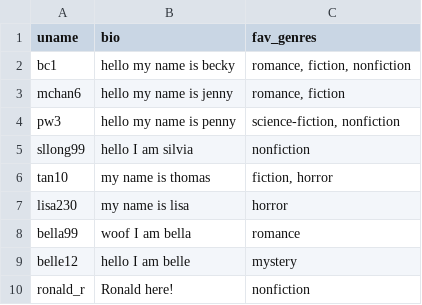
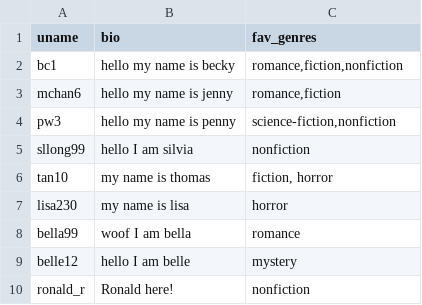
Before and after one commit to terriliu/wellesley-reads, a CSV file: alpha/user.csv, drawn as a sheet; only a part is shown.

Commit message:
Update user.csv

```diff
--- a/alpha/user.csv
+++ b/alpha/user.csv
@@ -1,5 +1,5 @@
 uname,bio,fav_genres
-bc1,hello my name is becky,"romance, fiction, nonfiction"
-mchan6,hello my name is jenny,"romance, fiction"
-pw3,hello my name is penny,"science-fiction, nonfiction"
+bc1,hello my name is becky,"romance,fiction,nonfiction"
+mchan6,hello my name is jenny,"romance,fiction"
+pw3,hello my name is penny,"science-fiction,nonfiction"
 sllong99,hello I am silvia,nonfiction
```
